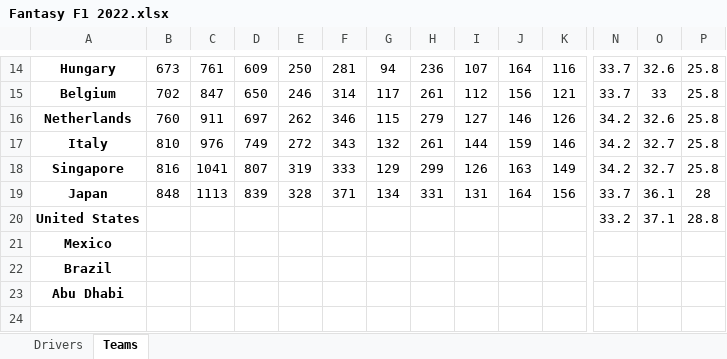
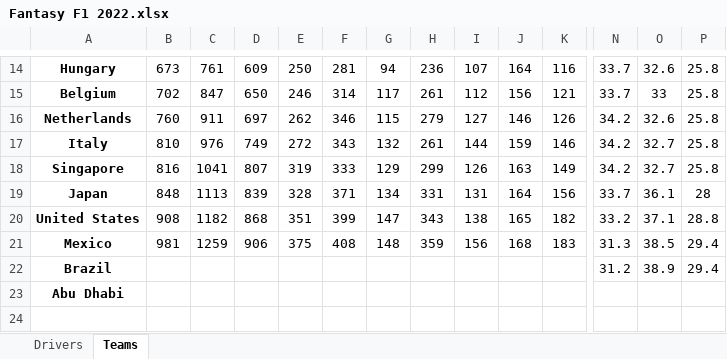
Before and after one commit to jm1261/Fantasy-F1-League, an Excel workbook: 2022/Fantasy F1 2022.xlsx, sheet Teams, drawn as a sheet; only a part is shown, gaps mark what is left out; values as stored, in another font and other column widths than the file's, no borders; the diff covers the shown part only; the diff names each change by its address in the sheet, - before the commit and + after, or states it on an @@ line.

```diff
--- a/2022/Fantasy F1 2022.xlsx (sheet Teams)
+++ b/2022/Fantasy F1 2022.xlsx (sheet Teams)
-B20: (empty)
+B20: 908
-C20: (empty)
+C20: 1182
-D20: (empty)
+D20: 868
-E20: (empty)
+E20: 351
-F20: (empty)
+F20: 399
-G20: (empty)
+G20: 147
-H20: (empty)
+H20: 343
-I20: (empty)
+I20: 138
-J20: (empty)
+J20: 165
-K20: (empty)
+K20: 182
-B21: (empty)
+B21: 981
-C21: (empty)
+C21: 1259
-D21: (empty)
+D21: 906
-E21: (empty)
+E21: 375
-F21: (empty)
+F21: 408
-G21: (empty)
+G21: 148
-H21: (empty)
+H21: 359
-I21: (empty)
+I21: 156
-J21: (empty)
+J21: 168
-K21: (empty)
+K21: 183
-N21: (empty)
+N21: 31.3
-O21: (empty)
+O21: 38.5
-P21:P22: (empty)
+P21:P22: 29.4
-N22: (empty)
+N22: 31.2
-O22: (empty)
+O22: 38.9
```
Also changed, not shown: 5 added rows, 5 removed rows and 32 edited cells elsewhere in this sheet, sheet Drivers, 52 other files.
